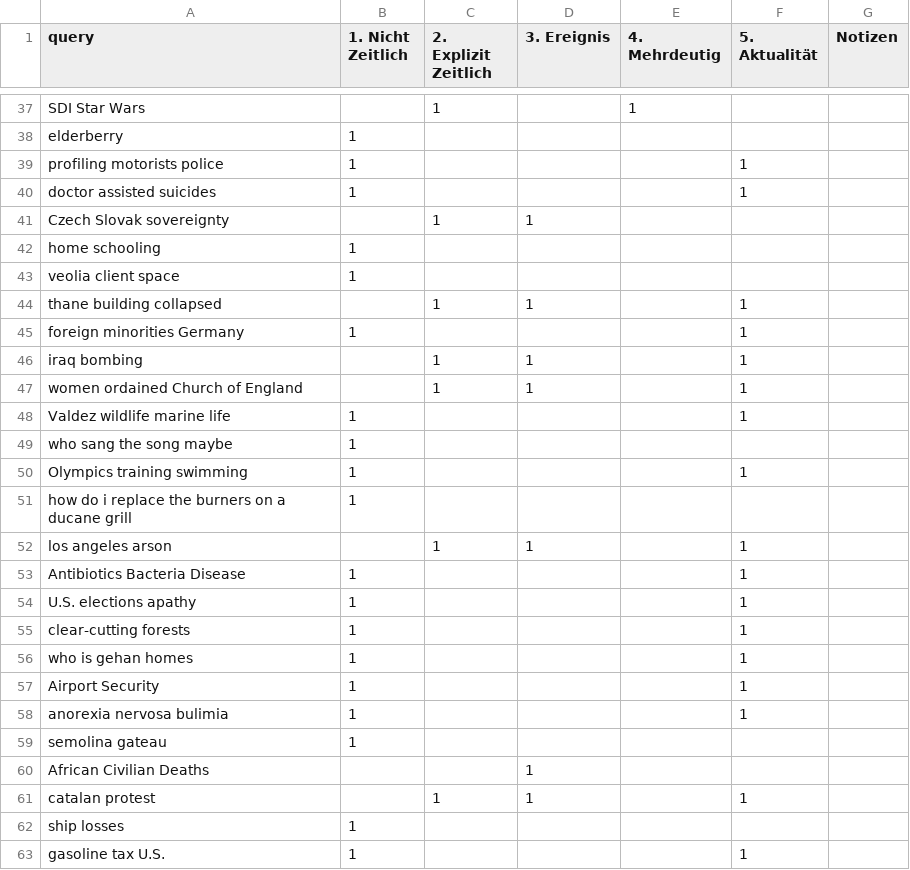
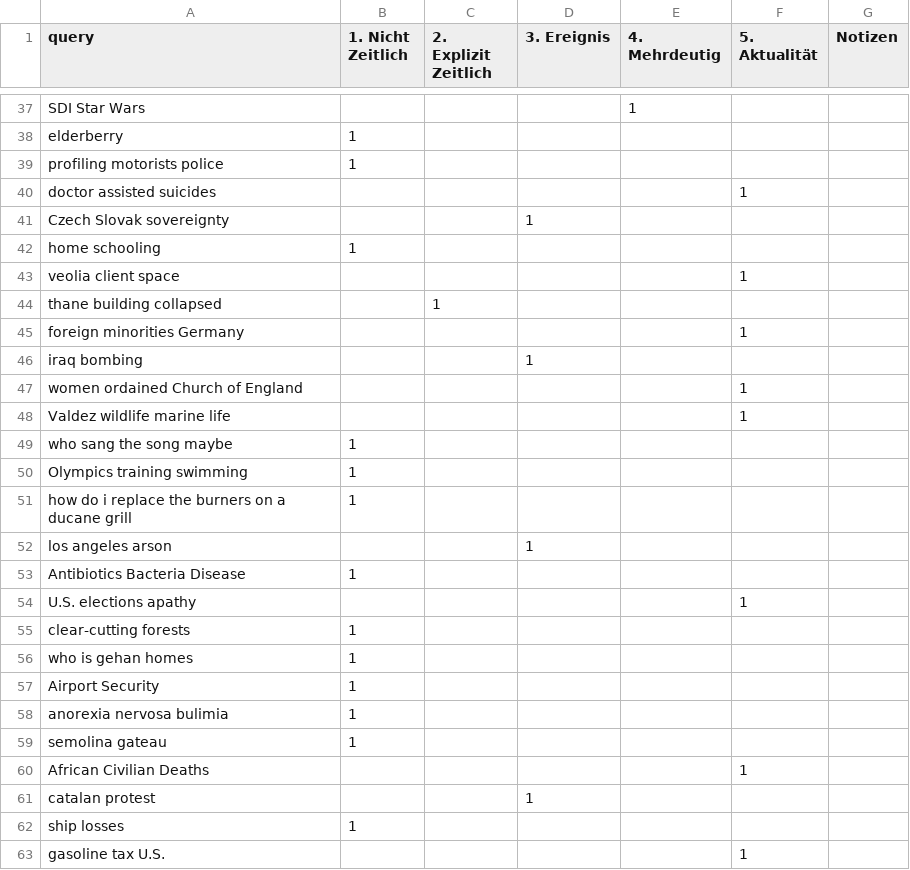
Before and after one commit to irgroup-classrooms/dis18-2024, a TSV file: data/processed/queries_annotation/queries_hovhannisyan.tsv, drawn as a sheet; only a part is shown, gaps mark what is left out; the diff covers the shown part only; the diff names each change by its address in the sheet, - before the commit and + after, or states it on an @@ line.

```diff
--- a/data/processed/queries_annotation/queries_hovhannisyan.tsv
+++ b/data/processed/queries_annotation/queries_hovhannisyan.tsv
-C37 (2. Explizit Zeitlich): 1
+C37 (2. Explizit Zeitlich): (empty)
-F39 (5. Aktualität): 1
+F39 (5. Aktualität): (empty)
-B40 (1. Nicht Zeitlich): 1
+B40 (1. Nicht Zeitlich): (empty)
-C41 (2. Explizit Zeitlich): 1
+C41 (2. Explizit Zeitlich): (empty)
-B43 (1. Nicht Zeitlich): 1
+B43 (1. Nicht Zeitlich): (empty)
-F43 (5. Aktualität): (empty)
+F43 (5. Aktualität): 1
-D44 (3. Ereignis): 1
+D44 (3. Ereignis): (empty)
-F44 (5. Aktualität): 1
+F44 (5. Aktualität): (empty)
-B45 (1. Nicht Zeitlich): 1
+B45 (1. Nicht Zeitlich): (empty)
-C46:C47 (2. Explizit Zeitlich): 1
+C46:C47 (2. Explizit Zeitlich): (empty)
-F46 (5. Aktualität): 1
+F46 (5. Aktualität): (empty)
-D47 (3. Ereignis): 1
+D47 (3. Ereignis): (empty)
-B48 (1. Nicht Zeitlich): 1
+B48 (1. Nicht Zeitlich): (empty)
-F50 (5. Aktualität): 1
+F50 (5. Aktualität): (empty)
-C52 (2. Explizit Zeitlich): 1
+C52 (2. Explizit Zeitlich): (empty)
-F52:F53 (5. Aktualität): 1
+F52:F53 (5. Aktualität): (empty)
-B54 (1. Nicht Zeitlich): 1
+B54 (1. Nicht Zeitlich): (empty)
-F55:F58 (5. Aktualität): 1
+F55:F58 (5. Aktualität): (empty)
-D60 (3. Ereignis): 1
+D60 (3. Ereignis): (empty)
-F60 (5. Aktualität): (empty)
+F60 (5. Aktualität): 1
-C61 (2. Explizit Zeitlich): 1
+C61 (2. Explizit Zeitlich): (empty)
-F61 (5. Aktualität): 1
+F61 (5. Aktualität): (empty)
-B63 (1. Nicht Zeitlich): 1
+B63 (1. Nicht Zeitlich): (empty)
```
Also changed, not shown: 42 edited cells elsewhere in this file.
